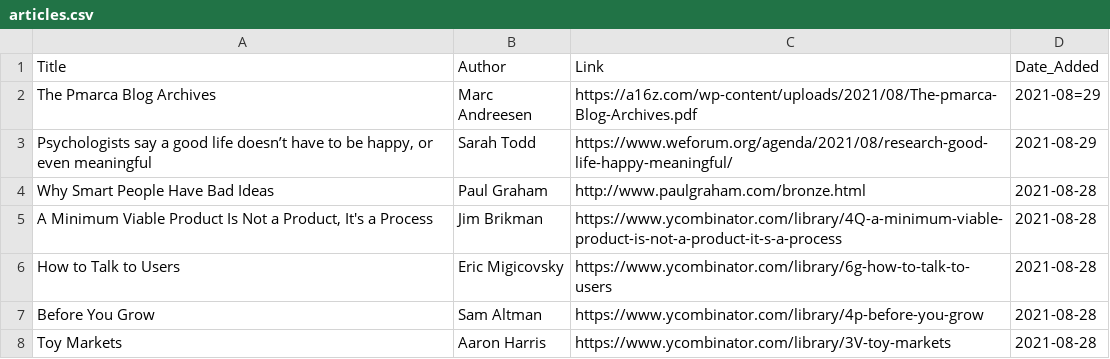
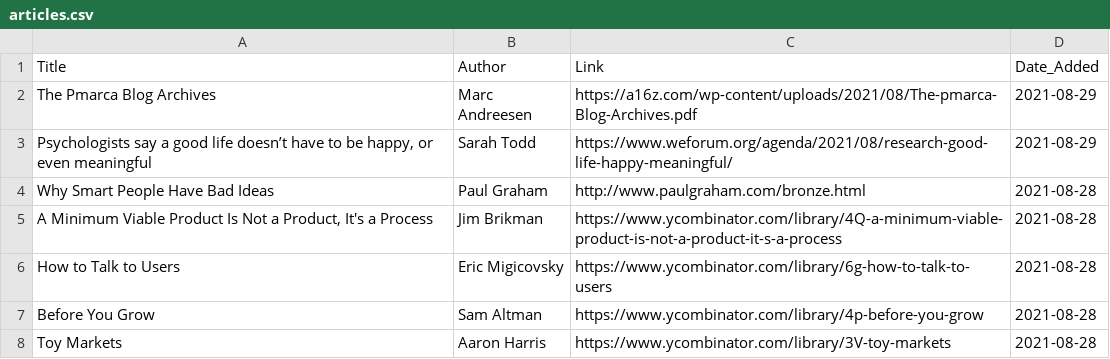
Before and after one commit to jacechua/infinite-library-babel, a CSV file: articles.csv, drawn as a sheet; only a part is shown.

Commit message:
Update articles.csv

```diff
--- a/articles.csv
+++ b/articles.csv
@@ -1,3 +1,3 @@
 Title,Author,Link,Date_Added
-"The Pmarca Blog Archives",Marc Andreesen,https://a16z.com/wp-content/uploads/2021/08/The-pmarca-Blog-Archives.pdf,2021-08=29
+"The Pmarca Blog Archives",Marc Andreesen,https://a16z.com/wp-content/uploads/2021/08/The-pmarca-Blog-Archives.pdf,2021-08-29
 "Psychologists say a good life doesn’t have to be happy, or even meaningful",Sarah Todd,https://www.weforum.org/agenda/2021/08/research-good-life-happy-meaningful/,2021-08-29
```
